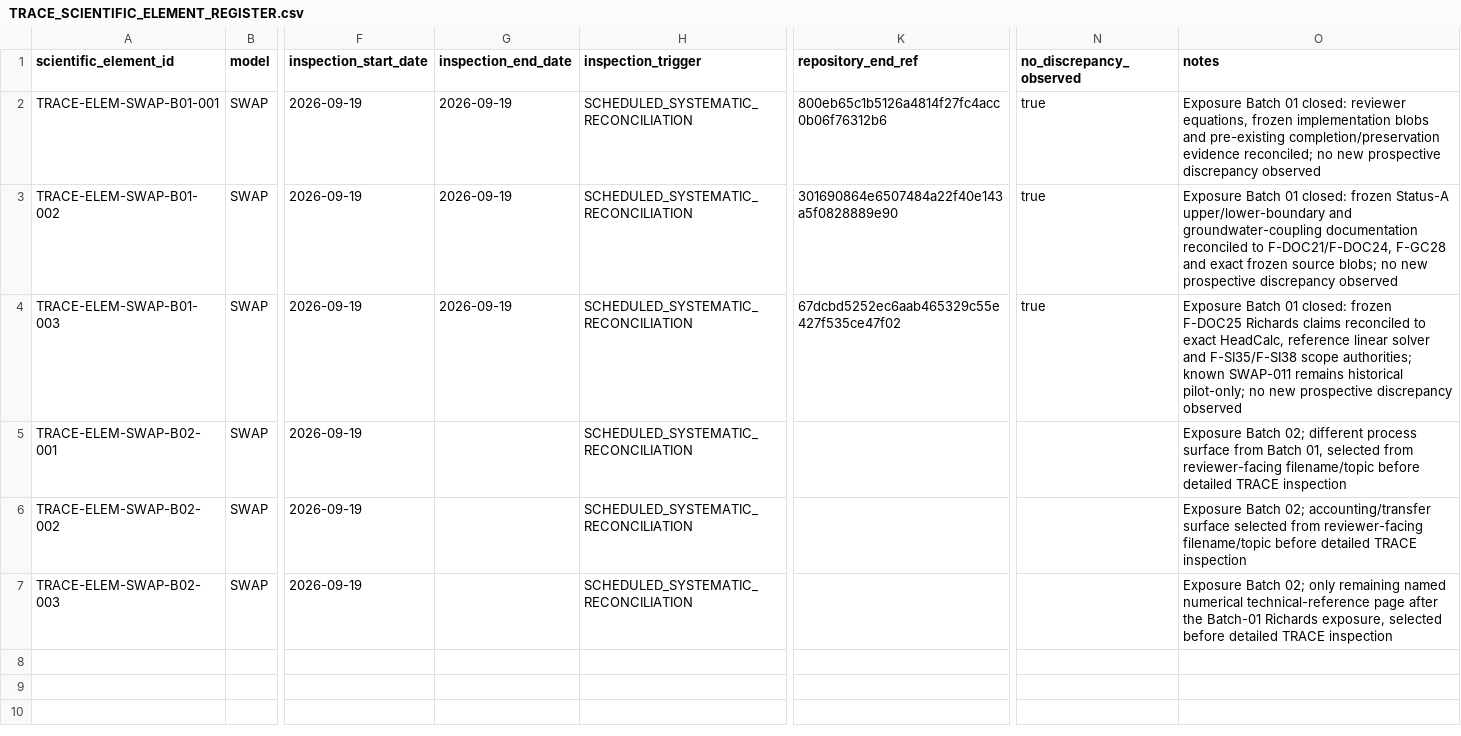
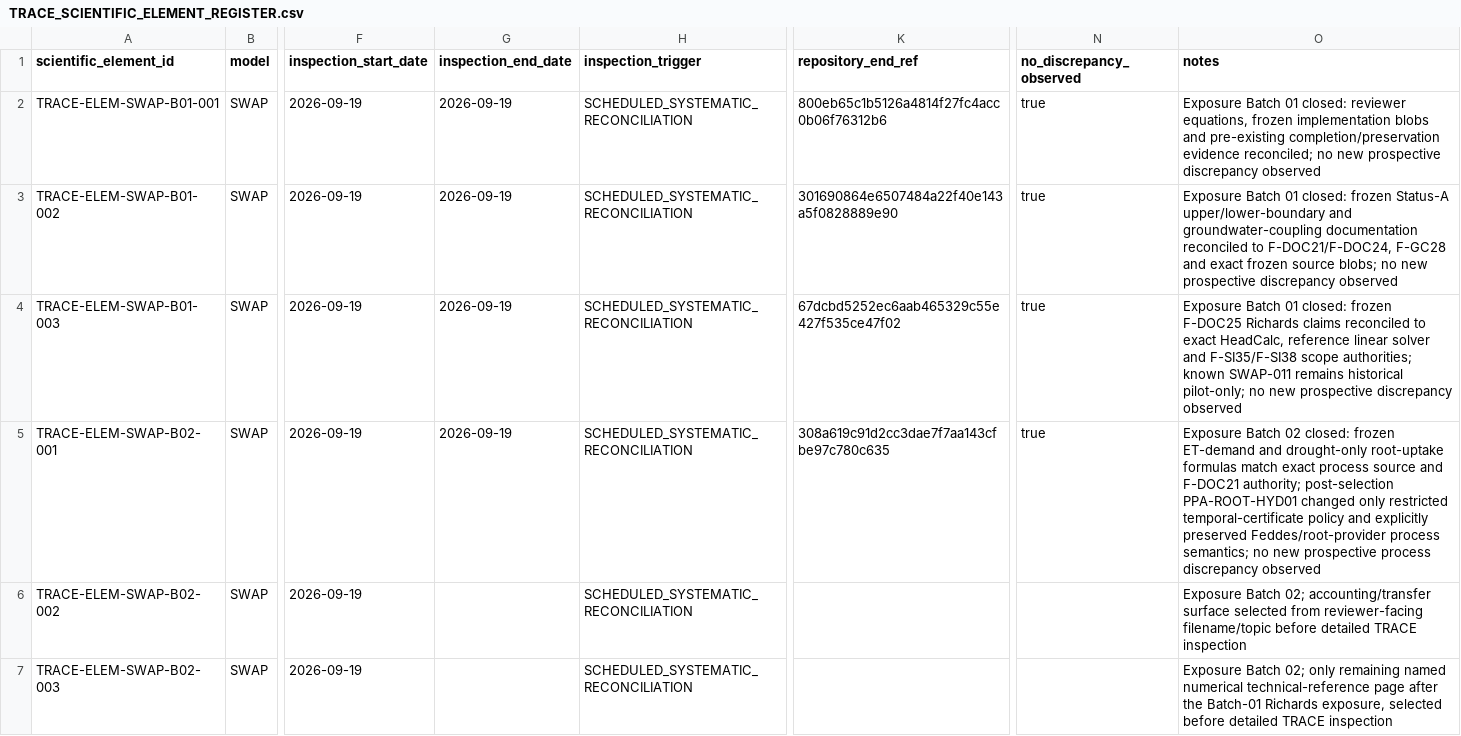
Before and after one commit to abhedwig-cell/SWAP5, a CSV file: integration/trace/TRACE_SCIENTIFIC_ELEMENT_REGISTER.csv, drawn as a sheet; only a part is shown, gaps mark what is left out; the diff names each change by its address in the sheet, - before the commit and + after, or states it on an @@ line.

Commit message:
TRACE: close SWAP Batch 02 ET-root element with null result

```diff
--- a/integration/trace/TRACE_SCIENTIFIC_ELEMENT_REGISTER.csv
+++ b/integration/trace/TRACE_SCIENTIFIC_ELEMENT_REGISTER.csv
-G5 (inspection_end_date): (empty)
+G5 (inspection_end_date): 2026-09-19
-K5 (repository_end_ref): (empty)
+K5 (repository_end_ref): 308a619c91d2cc3dae7f7aa143cfbe97c780c635
-N5 (no_discrepancy_observed): (empty)
+N5 (no_discrepancy_observed): true
-O5 (notes): Exposure Batch 02; different process surface from Batch 01, selected from reviewer-facing filename/topic before detailed TRACE inspection
+O5 (notes): Exposure Batch 02 closed: frozen ET-demand and drought-only root-uptake formulas match exact process source and F-DOC21 authority; post-selection PPA-ROOT-HYD01 changed only restricted temporal-certificate policy and explicitly preserved Feddes/root-provider process semantics; no new prospective process discrepancy observed
```
